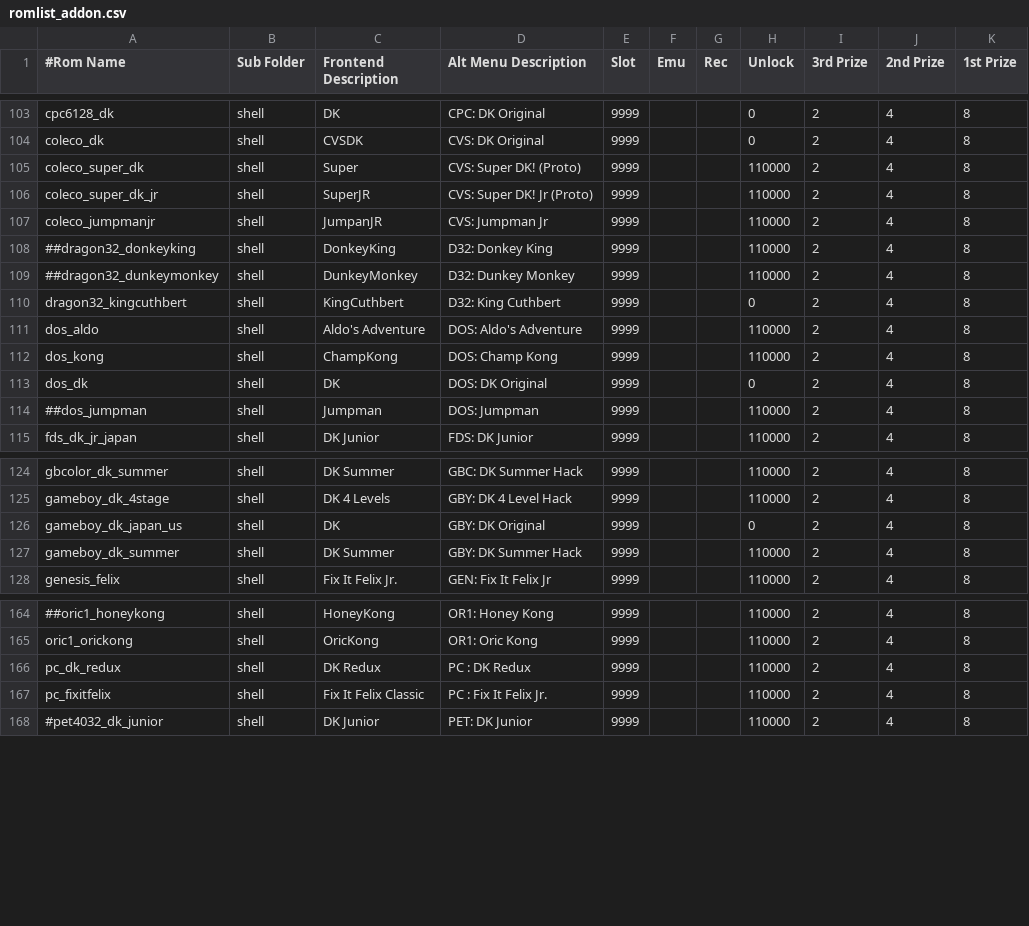
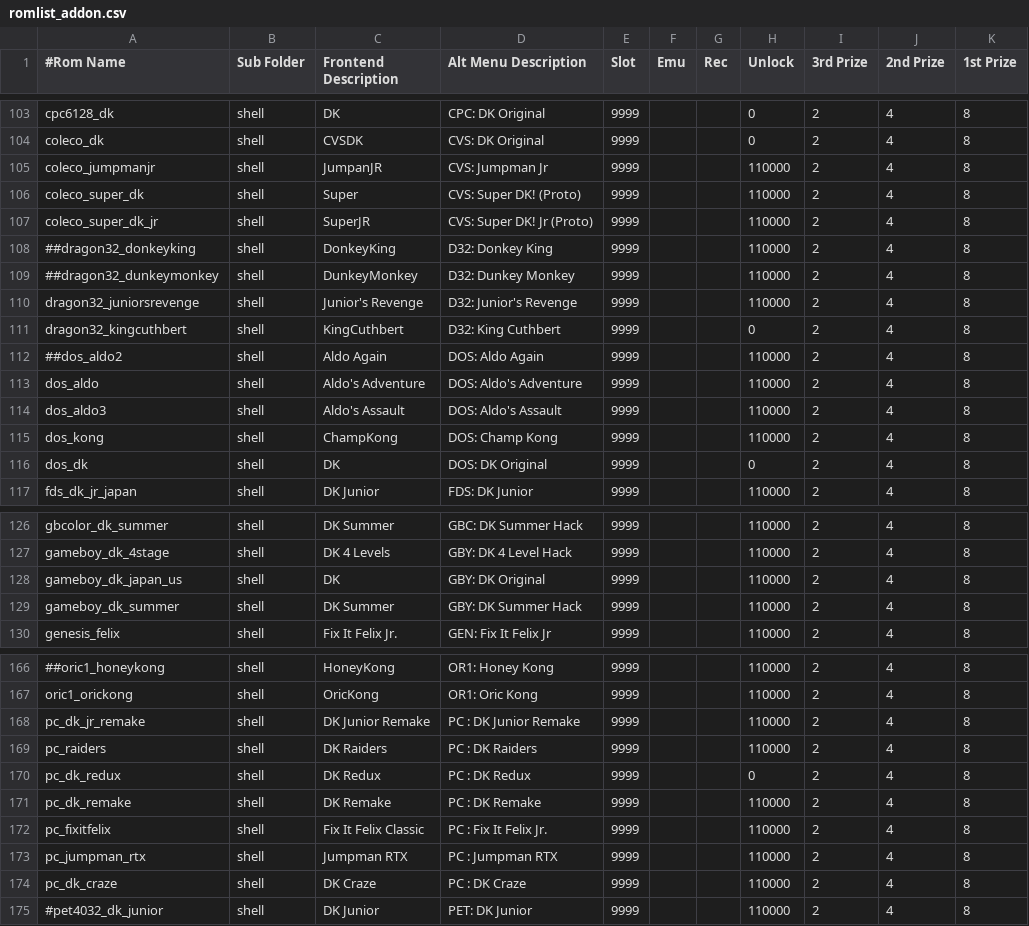
Before and after one commit to 10yard/dkafe, a CSV file: romlist_addon.csv, drawn as a sheet; only a part is shown, gaps mark what is left out; removed rows and columns are numbered as before the commit, all else as after; the diff covers the shown part only; the diff names each change by its address in the sheet, - before the commit and + after, or states it on an @@ line.

```diff
--- a/romlist_addon.csv
+++ b/romlist_addon.csv
@@ row 107 moved to row 105: coleco_jumpmanjr @@
+row 110: dragon32_juniorsrevenge | shell | Junior's Revenge | D32: Junior's Revenge | 9999 |  |  | 110000 | 2 | 4 | 8
+row 112: ##dos_aldo2 | shell | Aldo Again | DOS: Aldo Again | 9999 |  |  | 110000 | 2 | 4 | 8
+row 114: dos_aldo3 | shell | Aldo's Assault | DOS: Aldo's Assault | 9999 |  |  | 110000 | 2 | 4 | 8
-row 114: ##dos_jumpman | shell | Jumpman | DOS: Jumpman | 9999 |  |  | 110000 | 2 | 4 | 8
-H128 (Unlock): 0
+H128 (Unlock): 110000
+row 168: pc_dk_jr_remake | shell | DK Junior Remake | PC : DK Junior Remake | 9999 |  |  | 110000 | 2 | 4 | 8
+row 169: pc_raiders | shell | DK Raiders | PC : DK Raiders | 9999 |  |  | 110000 | 2 | 4 | 8
-H170 (Unlock): 110000
+H170 (Unlock): 0
+row 171: pc_dk_remake | shell | DK Remake | PC : DK Remake | 9999 |  |  | 110000 | 2 | 4 | 8
+row 173: pc_jumpman_rtx | shell | Jumpman RTX | PC : Jumpman RTX | 9999 |  |  | 110000 | 2 | 4 | 8
+row 174: pc_dk_craze | shell | DK Craze | PC : DK Craze | 9999 |  |  | 110000 | 2 | 4 | 8
```
Also changed, not shown: 1 added row and 1 removed row elsewhere in this file, 7 other files.
